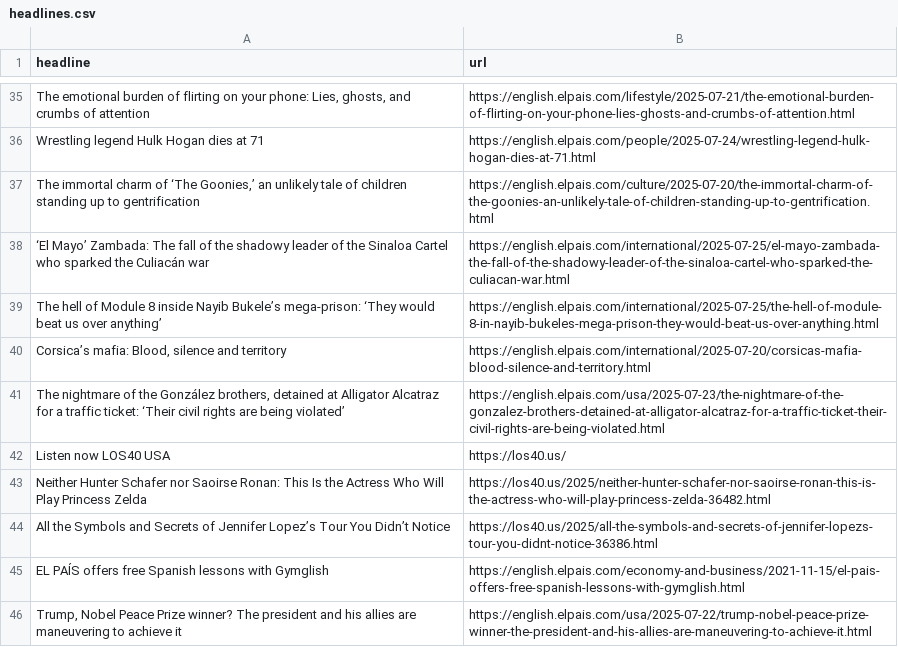
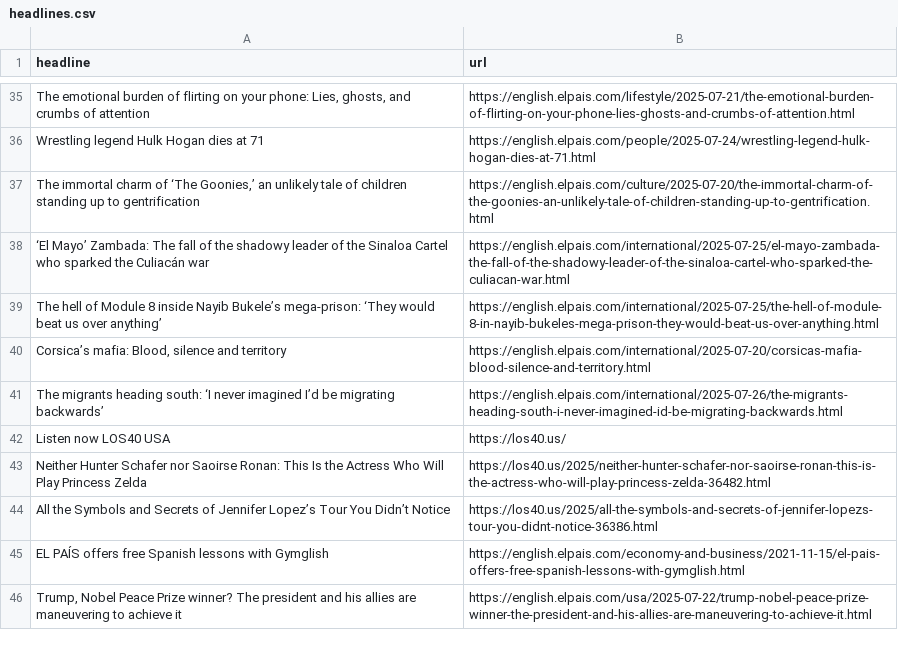
Before and after one commit to Filipe-Teles/el-pais-autoscraper, a CSV file: headlines.csv, drawn as a sheet; only a part is shown, gaps mark what is left out; removed rows and columns are numbered as before the commit, all else as after; the diff names each change by its address in the sheet, - before the commit and + after, or states it on an @@ line.

```diff
--- a/headlines.csv
+++ b/headlines.csv
-row 41: The nightmare of the González brothers, detained at Alligator Alcatraz for a traffic ticket: ‘Their civil rights are being violated’ | https://english.elpais.com/usa/2025-07-23/the-nightmare-of-the-gonzalez-brothers-detained-at-alligator-alcatraz-for-a-traffic-ticket-their-civil-rights-are-being-violated.html
+row 41: The migrants heading south: ‘I never imagined I’d be migrating backwards’ | https://english.elpais.com/international/2025-07-26/the-migrants-heading-south-i-never-imagined-id-be-migrating-backwards.html
```
